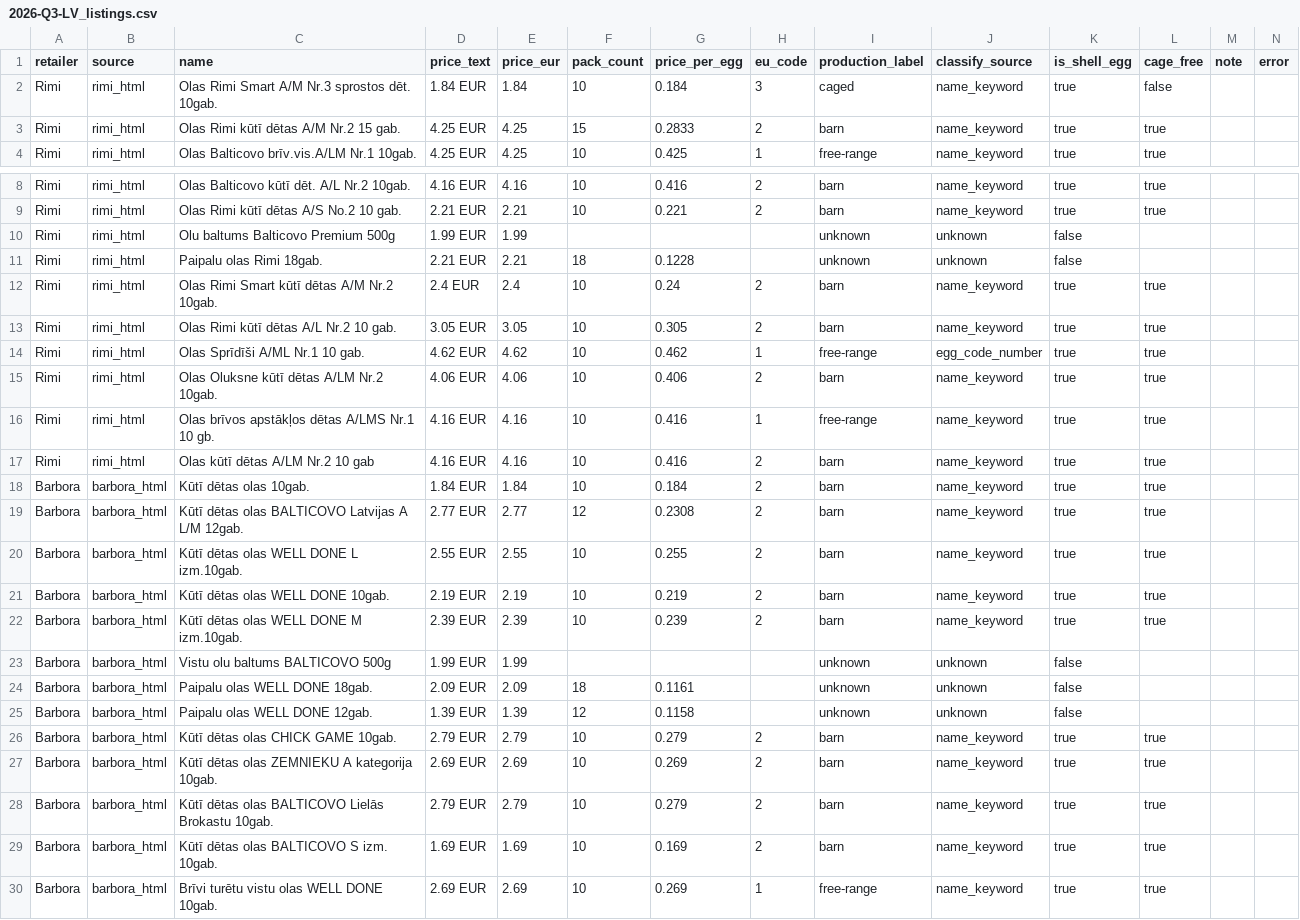
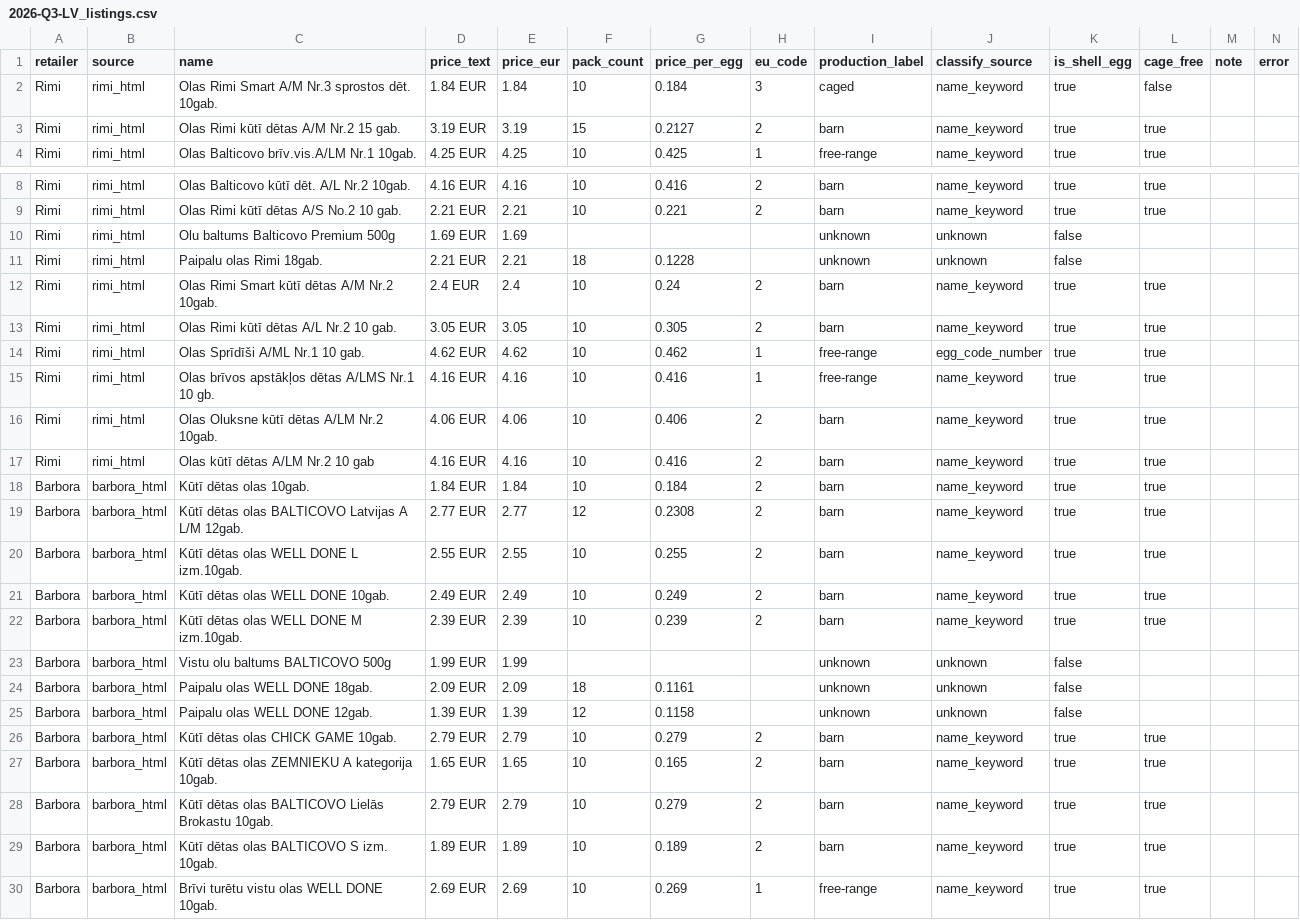
Before and after one commit to akanepajs/olas, a CSV file: scraper/data/raw/2026-Q3-LV_listings.csv, drawn as a sheet; only a part is shown, gaps mark what is left out.

```diff
--- a/scraper/data/raw/2026-Q3-LV_listings.csv
+++ b/scraper/data/raw/2026-Q3-LV_listings.csv
@@ -2,3 +2,3 @@ retailer,source,name,price_text,price_eur,pack_count,price_per_egg,eu_code,produ
 Rimi,rimi_html,Olas Rimi Smart A/M Nr.3 sprostos dēt. 10gab.,1.84 EUR,1.84,10,0.184,3,caged,name_keyword,true,false,,
-Rimi,rimi_html,Olas Rimi kūtī dētas A/M Nr.2 15 gab.,4.25 EUR,4.25,15,0.2833,2,barn,name_keyword,true,true,,
+Rimi,rimi_html,Olas Rimi kūtī dētas A/M Nr.2 15 gab.,3.19 EUR,3.19,15,0.2127,2,barn,name_keyword,true,true,,
 Rimi,rimi_html,Olas Balticovo brīv.vis.A/LM Nr.1 10gab.,4.25 EUR,4.25,10,0.425,1,free-range,name_keyword,true,true,,
@@ -9,3 +9,3 @@ Rimi,rimi_html,Olas Balticovo kūtī dēt. A/L Nr.2 10gab.,4.16 EUR,4.16,10,0.41
 Rimi,rimi_html,Olas Rimi kūtī dētas A/S No.2 10 gab.,2.21 EUR,2.21,10,0.221,2,barn,name_keyword,true,true,,
-Rimi,rimi_html,Olu baltums Balticovo Premium 500g,1.99 EUR,1.99,,,,unknown,unknown,false,,,
+Rimi,rimi_html,Olu baltums Balticovo Premium 500g,1.69 EUR,1.69,,,,unknown,unknown,false,,,
 Rimi,rimi_html,Paipalu olas Rimi 18gab.,2.21 EUR,2.21,18,0.1228,,unknown,unknown,false,,,
@@ -14,4 +14,4 @@ Rimi,rimi_html,Olas Rimi kūtī dētas A/L Nr.2 10 gab.,3.05 EUR,3.05,10,0.305,2
 Rimi,rimi_html,Olas Sprīdīši A/ML Nr.1 10 gab.,4.62 EUR,4.62,10,0.462,1,free-range,egg_code_number,true,true,,
+Rimi,rimi_html,Olas brīvos apstākļos dētas A/LMS Nr.1 10 gb.,4.16 EUR,4.16,10,0.416,1,free-range,name_keyword,true,true,,
 Rimi,rimi_html,Olas Oluksne kūtī dētas A/LM Nr.2 10gab.,4.06 EUR,4.06,10,0.406,2,barn,name_keyword,true,true,,
-Rimi,rimi_html,Olas brīvos apstākļos dētas A/LMS Nr.1 10 gb.,4.16 EUR,4.16,10,0.416,1,free-range,name_keyword,true,true,,
 Rimi,rimi_html,Olas kūtī dētas A/LM Nr.2 10 gab,4.16 EUR,4.16,10,0.416,2,barn,name_keyword,true,true,,
@@ -20,3 +20,3 @@ Barbora,barbora_html,Kūtī dētas olas BALTICOVO Latvijas A L/M 12gab.,2.77 EUR
 Barbora,barbora_html,Kūtī dētas olas WELL DONE L izm.10gab.,2.55 EUR,2.55,10,0.255,2,barn,name_keyword,true,true,,
-Barbora,barbora_html,Kūtī dētas olas WELL DONE 10gab.,2.19 EUR,2.19,10,0.219,2,barn,name_keyword,true,true,,
+Barbora,barbora_html,Kūtī dētas olas WELL DONE 10gab.,2.49 EUR,2.49,10,0.249,2,barn,name_keyword,true,true,,
 Barbora,barbora_html,Kūtī dētas olas WELL DONE M izm.10gab.,2.39 EUR,2.39,10,0.239,2,barn,name_keyword,true,true,,
@@ -26,5 +26,5 @@ Barbora,barbora_html,Paipalu olas WELL DONE 12gab.,1.39 EUR,1.39,12,0.1158,,unkn
 Barbora,barbora_html,Kūtī dētas olas CHICK GAME 10gab.,2.79 EUR,2.79,10,0.279,2,barn,name_keyword,true,true,,
-Barbora,barbora_html,Kūtī dētas olas ZEMNIEKU A kategorija 10gab.,2.69 EUR,2.69,10,0.269,2,barn,name_keyword,true,true,,
+Barbora,barbora_html,Kūtī dētas olas ZEMNIEKU A kategorija 10gab.,1.65 EUR,1.65,10,0.165,2,barn,name_keyword,true,true,,
 Barbora,barbora_html,Kūtī dētas olas BALTICOVO Lielās Brokastu 10gab.,2.79 EUR,2.79,10,0.279,2,barn,name_keyword,true,true,,
-Barbora,barbora_html,Kūtī dētas olas BALTICOVO S izm. 10gab.,1.69 EUR,1.69,10,0.169,2,barn,name_keyword,true,true,,
+Barbora,barbora_html,Kūtī dētas olas BALTICOVO S izm. 10gab.,1.89 EUR,1.89,10,0.189,2,barn,name_keyword,true,true,,
 Barbora,barbora_html,Brīvi turētu vistu olas WELL DONE 10gab.,2.69 EUR,2.69,10,0.269,1,free-range,name_keyword,true,true,,
```
Also changed, not shown: scraper/data/summary/2026-Q3-LV_summary.csv, 8 other files.
